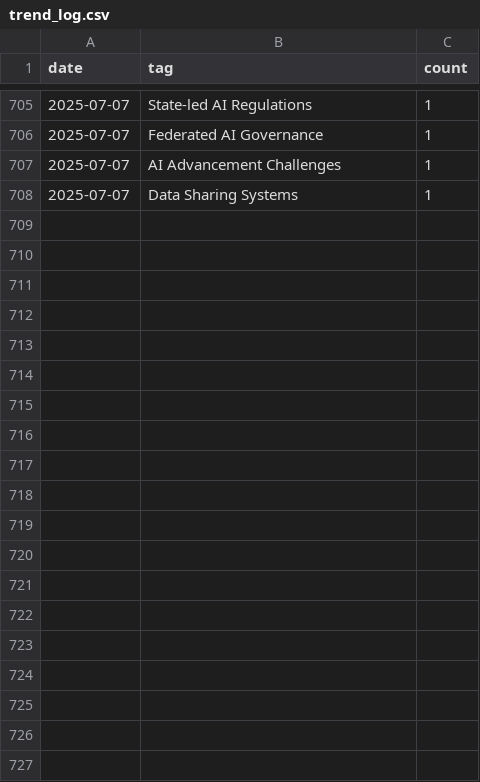
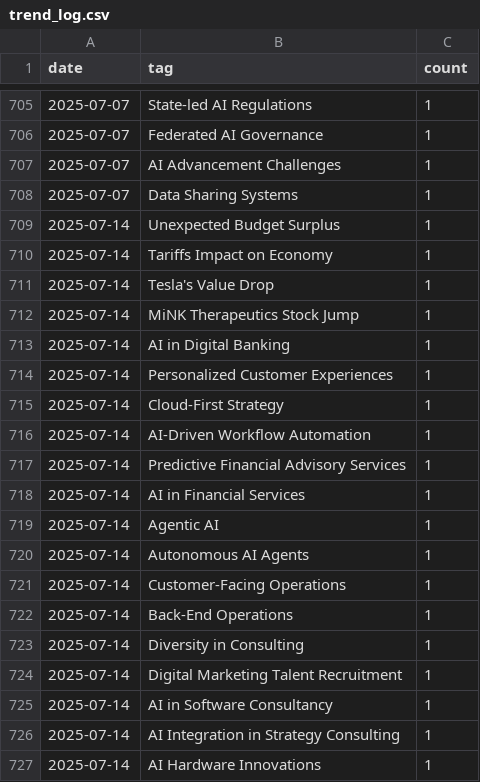
Before and after one commit to bkal149/Element-22-Newsletter, a CSV file: newsletter/trends/trend_log.csv, drawn as a sheet; only a part is shown, gaps mark what is left out; the diff covers the shown part only.

Commit message:
📬 Add automated newsletter output for 2025-07-14

```diff
--- a/newsletter/trends/trend_log.csv
+++ b/newsletter/trends/trend_log.csv
@@ -708 +708,20 @@ date,tag,count
 2025-07-07,Data Sharing Systems,1
+2025-07-14,Unexpected Budget Surplus,1
+2025-07-14,Tariffs Impact on Economy,1
+2025-07-14,Tesla's Value Drop,1
+2025-07-14,MiNK Therapeutics Stock Jump,1
+2025-07-14,AI in Digital Banking,1
+2025-07-14,Personalized Customer Experiences,1
+2025-07-14,Cloud-First Strategy,1
+2025-07-14,AI-Driven Workflow Automation,1
+2025-07-14,Predictive Financial Advisory Services,1
+2025-07-14,AI in Financial Services,1
+2025-07-14,Agentic AI,1
+2025-07-14,Autonomous AI Agents,1
+2025-07-14,Customer-Facing Operations,1
+2025-07-14,Back-End Operations,1
+2025-07-14,Diversity in Consulting,1
+2025-07-14,Digital Marketing Talent Recruitment,1
+2025-07-14,AI in Software Consultancy,1
+2025-07-14,AI Integration in Strategy Consulting,1
+2025-07-14,AI Hardware Innovations,1
```
Also changed, not shown: 17 added rows elsewhere in this file, 2 other files.
